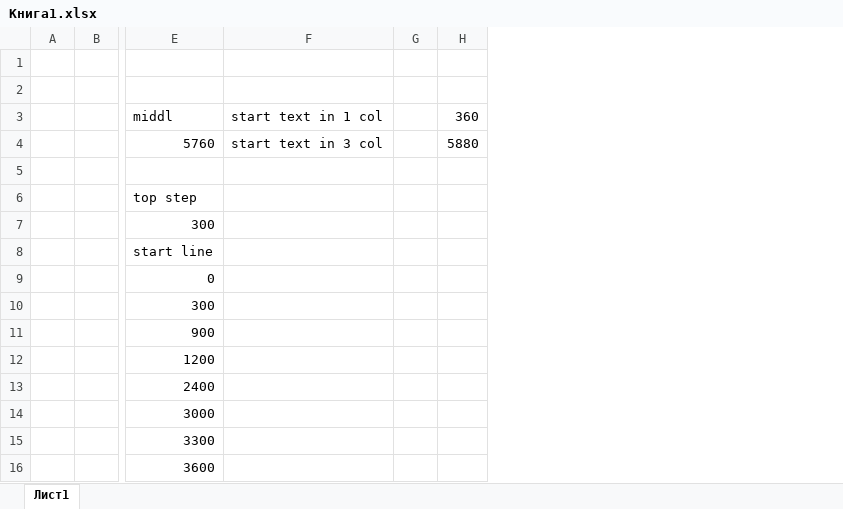
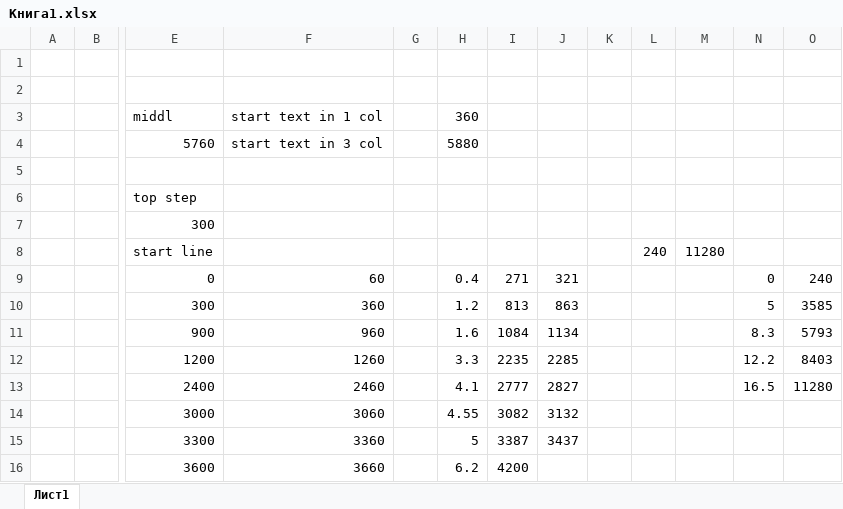
Before and after one commit to codmetr/metrology, an Excel workbook: doc/Книга1.xlsx, sheet Лист1, drawn as a sheet; only a part is shown, gaps mark what is left out; values as stored, in another font and other column widths than the file's, no borders; the diff names each change by its address in the sheet, - before the commit and + after, or states it on an @@ line.

```diff
--- a/doc/Книга1.xlsx (sheet Лист1)
+++ b/doc/Книга1.xlsx (sheet Лист1)
+column I, rows 9-16: 271 | 813 | 1084 | 2235 | 2777 | 3082 | 3387 | 4200
+column J, rows 9-15: 321 | 863 | 1134 | 2285 | 2827 | 3132 | 3437
+column K, empty
+column L, row 8: 240
+column M, row 8: 11280
+column N, rows 9-13: 0 | 5 | 8.3 | 12.2 | 16.5
+column O, rows 9-13: 240 | 3585 | 5793 | 8403 | 11280
-F9: (empty)
+F9: 60
-H9: (empty)
+H9: 0.4
-F10: (empty)
+F10: 360
-H10: (empty)
+H10: 1.2
-F11: (empty)
+F11: 960
-H11: (empty)
+H11: 1.6
-F12: (empty)
+F12: 1260
-H12: (empty)
+H12: 3.3
-F13: (empty)
+F13: 2460
-H13: (empty)
+H13: 4.1
-F14: (empty)
+F14: 3060
-H14: (empty)
+H14: 4.55
-F15: (empty)
+F15: 3360
-H15: (empty)
+H15: 5
-F16: (empty)
+F16: 3660
-H16: (empty)
+H16: 6.2
```
Also changed, not shown: 6 other files.
